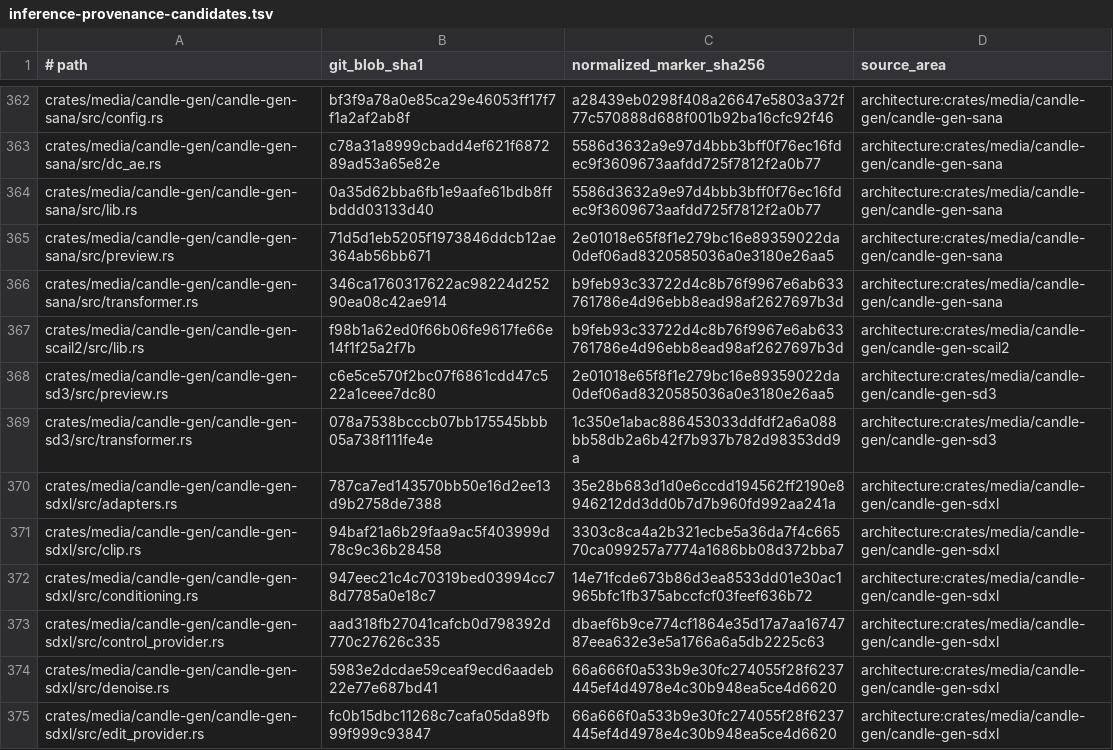
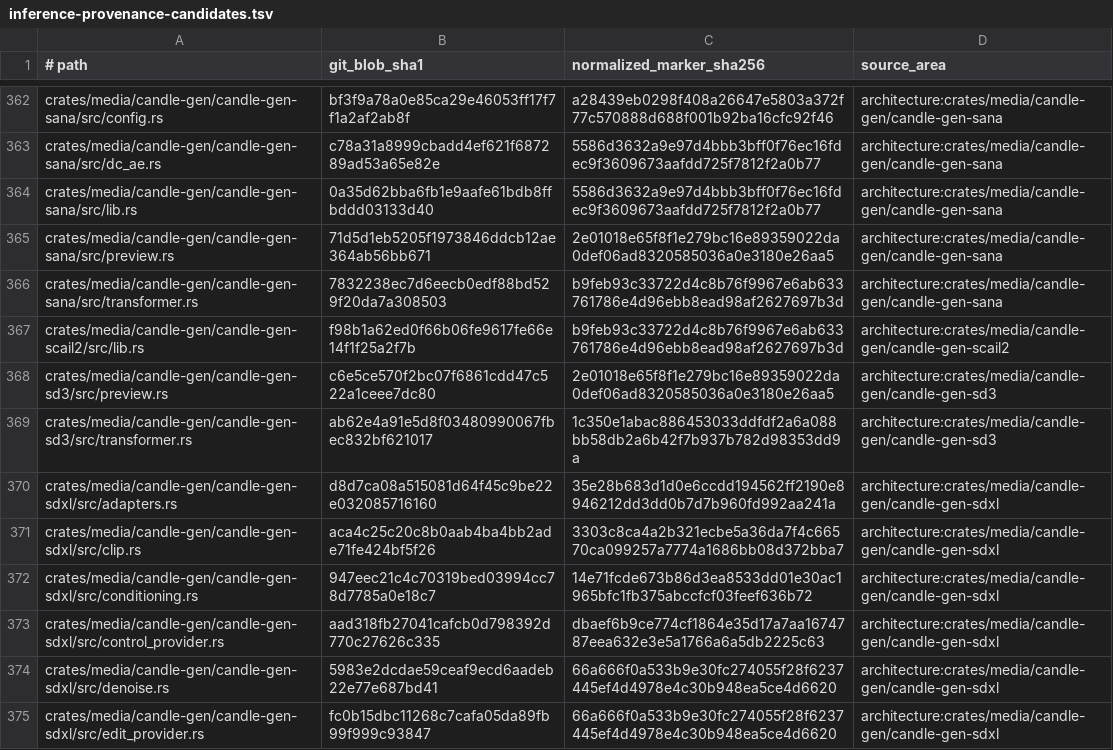
Before and after one commit to SceneWorks/SceneWorks, a TSV file: config/inference-provenance-candidates.tsv, drawn as a sheet; only a part is shown, gaps mark what is left out; the diff covers the shown part only.

```diff
--- a/config/inference-provenance-candidates.tsv
+++ b/config/inference-provenance-candidates.tsv
@@ -365,8 +365,8 @@ crates/media/candle-gen/candle-gen-sana/src/lib.rs	0a35d62bba6fb1e9aafe61bdb8ffb
 crates/media/candle-gen/candle-gen-sana/src/preview.rs	71d5d1eb5205f1973846ddcb12ae364ab56bb671	2e01018e65f8f1e279bc16e89359022da0def06ad8320585036a0e3180e26aa5	architecture:crates/media/candle-gen/candle-gen-sana
-crates/media/candle-gen/candle-gen-sana/src/transformer.rs	346ca1760317622ac98224d25290ea08c42ae914	b9feb93c33722d4c8b76f9967e6ab633761786e4d96ebb8ead98af2627697b3d	architecture:crates/media/candle-gen/candle-gen-sana
+crates/media/candle-gen/candle-gen-sana/src/transformer.rs	7832238ec7d6eecb0edf88bd529f20da7a308503	b9feb93c33722d4c8b76f9967e6ab633761786e4d96ebb8ead98af2627697b3d	architecture:crates/media/candle-gen/candle-gen-sana
 crates/media/candle-gen/candle-gen-scail2/src/lib.rs	f98b1a62ed0f66b06fe9617fe66e14f1f25a2f7b	b9feb93c33722d4c8b76f9967e6ab633761786e4d96ebb8ead98af2627697b3d	architecture:crates/media/candle-gen/candle-gen-scail2
 crates/media/candle-gen/candle-gen-sd3/src/preview.rs	c6e5ce570f2bc07f6861cdd47c522a1ceee7dc80	2e01018e65f8f1e279bc16e89359022da0def06ad8320585036a0e3180e26aa5	architecture:crates/media/candle-gen/candle-gen-sd3
-crates/media/candle-gen/candle-gen-sd3/src/transformer.rs	078a7538bcccb07bb175545bbb05a738f111fe4e	1c350e1abac886453033ddfdf2a6a088bb58db2a6b42f7b937b782d98353dd9a	architecture:crates/media/candle-gen/candle-gen-sd3
-crates/media/candle-gen/candle-gen-sdxl/src/adapters.rs	787ca7ed143570bb50e16d2ee13d9b2758de7388	35e28b683d1d0e6ccdd194562ff2190e8946212dd3dd0b7d7b960fd992aa241a	architecture:crates/media/candle-gen/candle-gen-sdxl
-crates/media/candle-gen/candle-gen-sdxl/src/clip.rs	94baf21a6b29faa9ac5f403999d78c9c36b28458	3303c8ca4a2b321ecbe5a36da7f4c66570ca099257a7774a1686bb08d372bba7	architecture:crates/media/candle-gen/candle-gen-sdxl
+crates/media/candle-gen/candle-gen-sd3/src/transformer.rs	ab62e4a91e5d8f03480990067fbec832bf621017	1c350e1abac886453033ddfdf2a6a088bb58db2a6b42f7b937b782d98353dd9a	architecture:crates/media/candle-gen/candle-gen-sd3
+crates/media/candle-gen/candle-gen-sdxl/src/adapters.rs	d8d7ca08a515081d64f45c9be22e032085716160	35e28b683d1d0e6ccdd194562ff2190e8946212dd3dd0b7d7b960fd992aa241a	architecture:crates/media/candle-gen/candle-gen-sdxl
+crates/media/candle-gen/candle-gen-sdxl/src/clip.rs	aca4c25c20c8b0aab4ba4bb2ade71fe424bf5f26	3303c8ca4a2b321ecbe5a36da7f4c66570ca099257a7774a1686bb08d372bba7	architecture:crates/media/candle-gen/candle-gen-sdxl
 crates/media/candle-gen/candle-gen-sdxl/src/conditioning.rs	947eec21c4c70319bed03994cc78d7785a0e18c7	14e71fcde673b86d3ea8533dd01e30ac1965bfc1fb375abccfcf03feef636b72	architecture:crates/media/candle-gen/candle-gen-sdxl
```
Also changed, not shown: 5 added rows, 2 removed rows and 127 edited cells elsewhere in this file, 10 other files.
